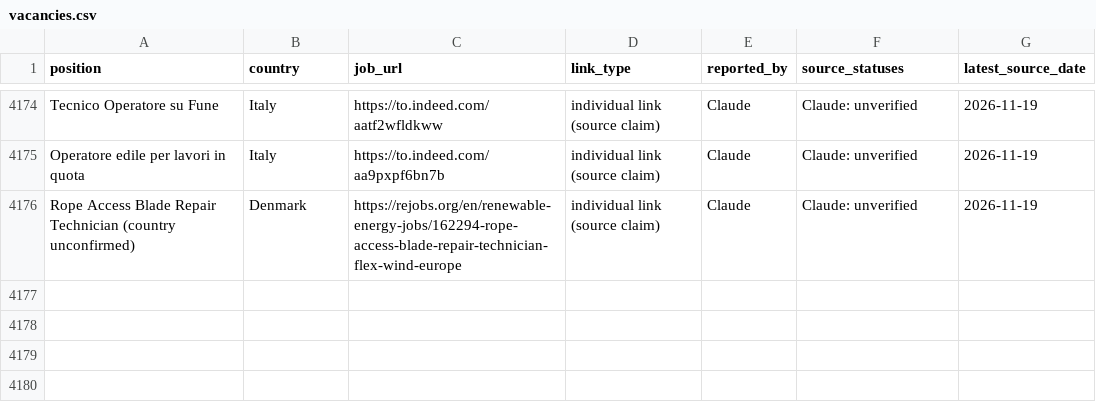
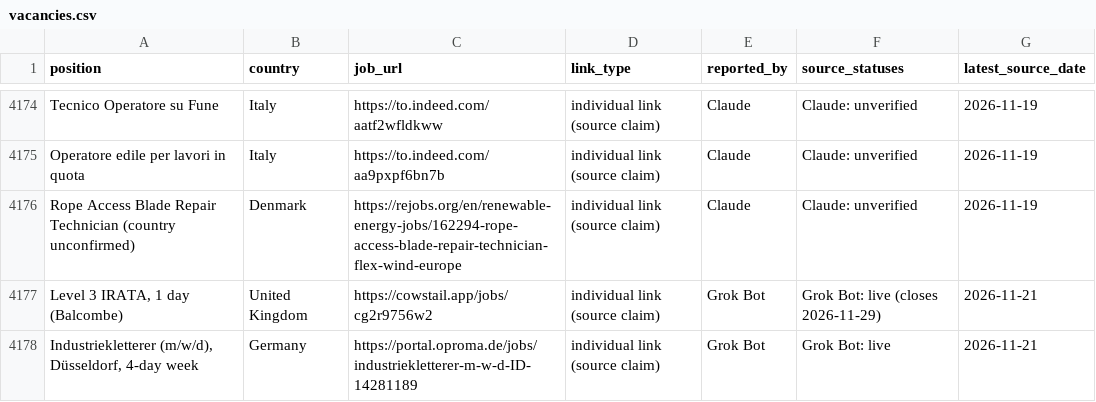
Before and after one commit to duvida13/Combined-Rope-Access-Job-Findings, a CSV file: vacancies.csv, drawn as a sheet; only a part is shown, gaps mark what is left out; the diff covers the shown part only.

```diff
--- a/vacancies.csv
+++ b/vacancies.csv
@@ -4176 +4176,3 @@ Operatore edile per lavori in quota,Italy,https://to.indeed.com/aa9pxpf6bn7b,ind
 Rope Access Blade Repair Technician (country unconfirmed),Denmark,https://rejobs.org/en/renewable-energy-jobs/162294-rope-access-blade-repair-technician-flex-wind-europe,individual link (source claim),Claude,Claude: unverified,2026-11-19
+"Level 3 IRATA, 1 day (Balcombe)",United Kingdom,https://cowstail.app/jobs/cg2r9756w2,individual link (source claim),Grok Bot,Grok Bot: live (closes 2026-11-29),2026-11-21
+"Industriekletterer (m/w/d), Düsseldorf, 4-day week",Germany,https://portal.oproma.de/jobs/industriekletterer-m-w-d-ID-14281189,individual link (source claim),Grok Bot,Grok Bot: live,2026-11-21
```
Also changed, not shown: 1 added row and 21 edited cells elsewhere in this file, review-links.csv, 9 other files.
